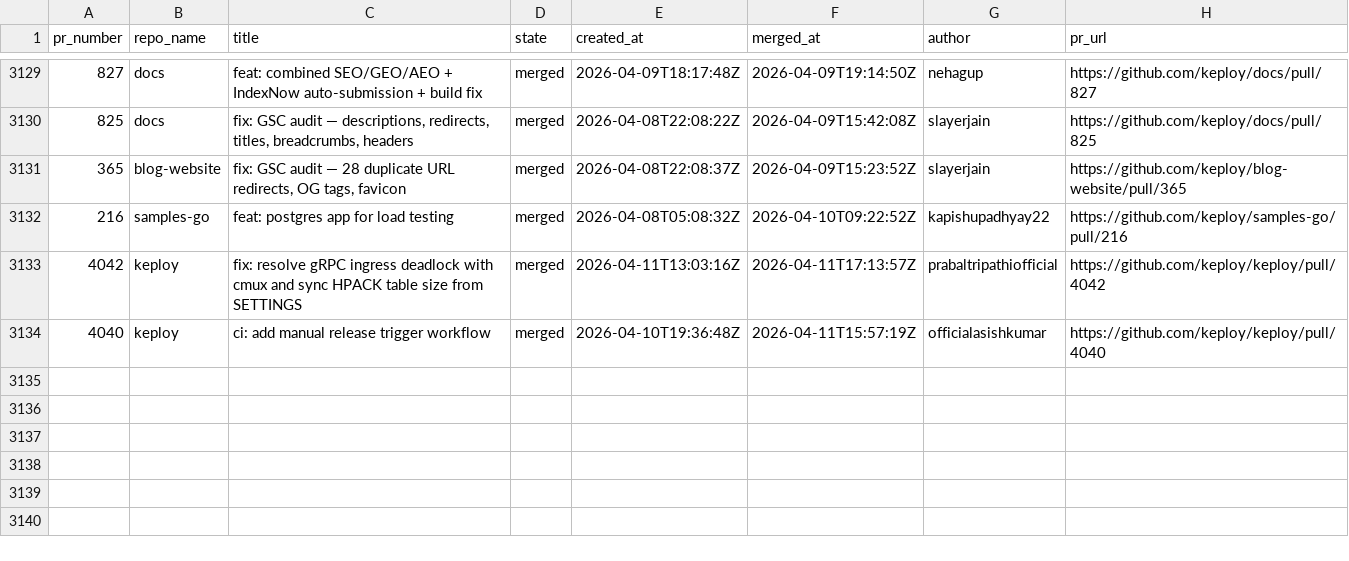
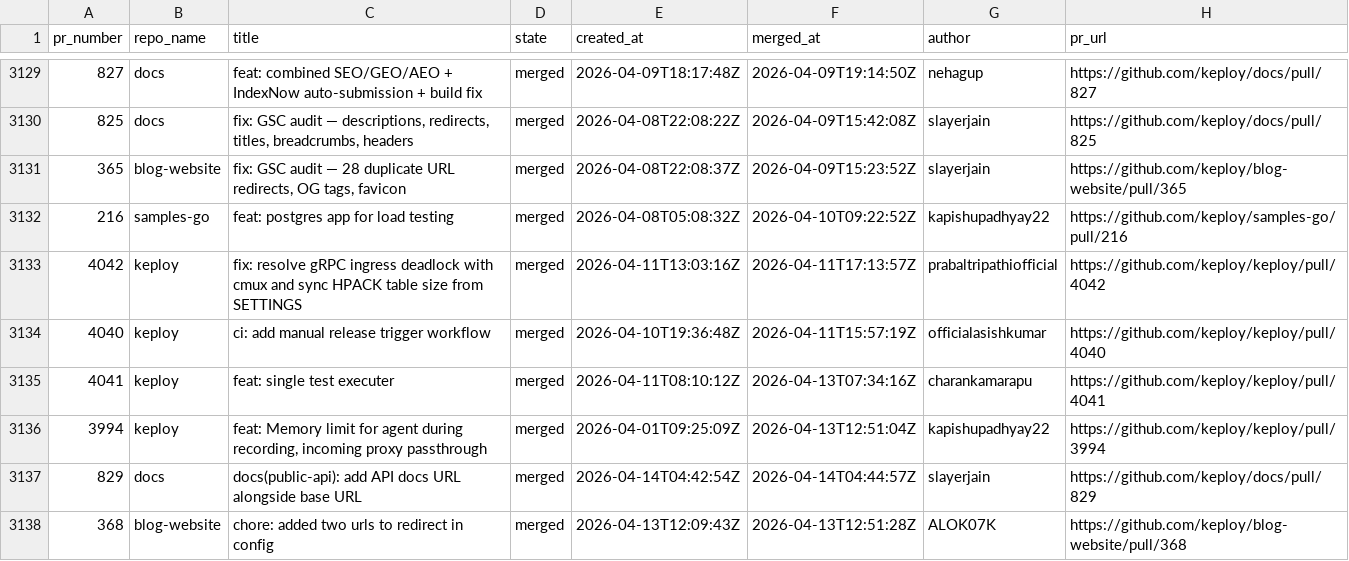
Before and after one commit to kirti763/keploy-flask-demo, a CSV file: data/merged-prs.csv, drawn as a sheet; only a part is shown, gaps mark what is left out; the diff names each change by its address in the sheet, - before the commit and + after, or states it on an @@ line.

```diff
--- a/data/merged-prs.csv
+++ b/data/merged-prs.csv
+row 3135: 4041 | keploy | feat: single test executer | merged | 2026-04-11T08:10:12Z | 2026-04-13T07:34:16Z | charankamarapu | https://github.com/keploy/keploy/pull/4041
+row 3136: 3994 | keploy | feat: Memory limit for agent during recording, incoming proxy passthrough | merged | 2026-04-01T09:25:09Z | 2026-04-13T12:51:04Z | kapishupadhyay22 | https://github.com/keploy/keploy/pull/3994
+row 3137: 829 | docs | docs(public-api): add API docs URL alongside base URL | merged | 2026-04-14T04:42:54Z | 2026-04-14T04:44:57Z | slayerjain | https://github.com/keploy/docs/pull/829
+row 3138: 368 | blog-website | chore: added two urls to redirect in config | merged | 2026-04-13T12:09:43Z | 2026-04-13T12:51:28Z | ALOK07K | https://github.com/keploy/blog-website/pull/368
```
Also changed, not shown: data/open-prs.csv.
